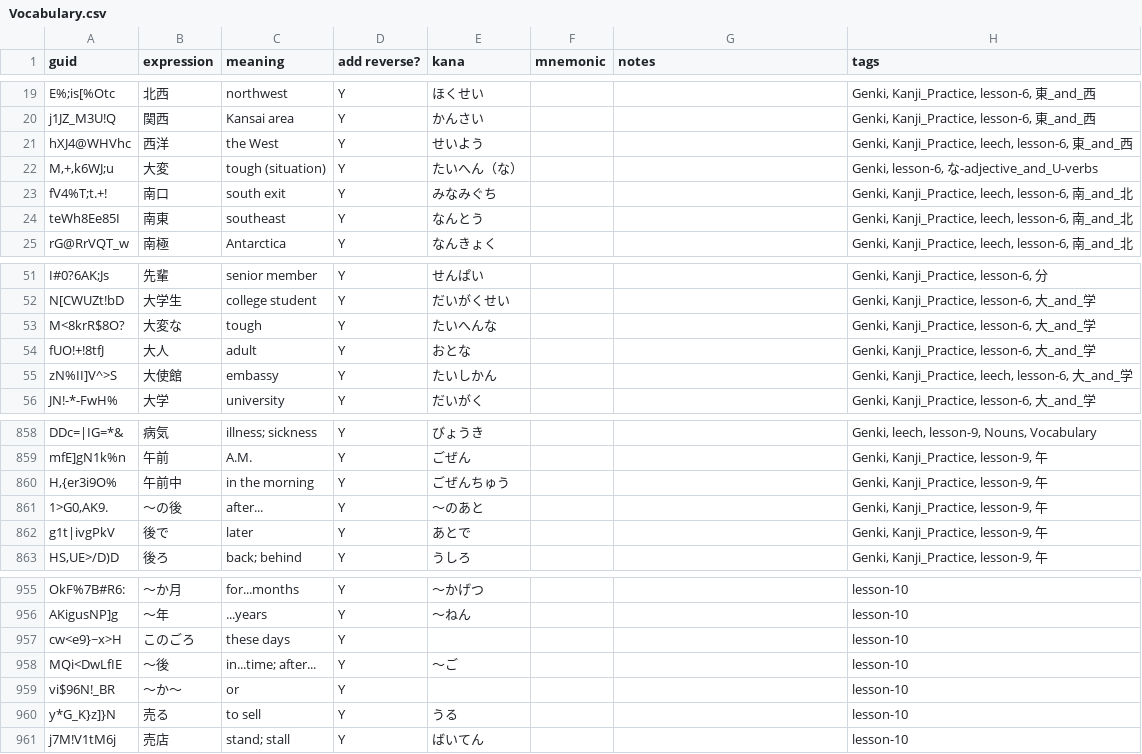
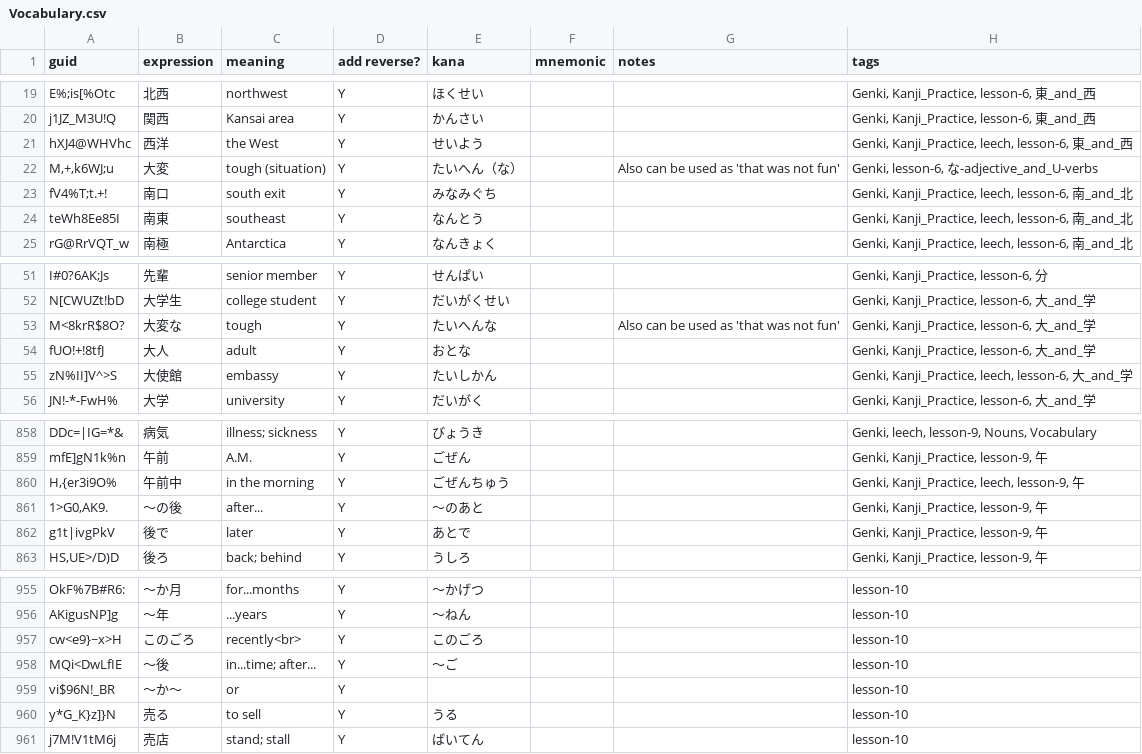
Before and after one commit to justin/anki-templates, a CSV file: src/data/Vocabulary.csv, drawn as a sheet; only a part is shown, gaps mark what is left out.

Commit message:
Update with latest export notes

```diff
--- a/src/data/Vocabulary.csv
+++ b/src/data/Vocabulary.csv
@@ -21,3 +21,3 @@ j1JZ_M3U!Q,関西,Kansai area,Y,かんさい,,,"Genki, Kanji_Practice, lesson-6,
 hXJ4@WHVhc,西洋,the West,Y,せいよう,,,"Genki, Kanji_Practice, leech, lesson-6, 東_and_西"
-"M,+,k6WJ;u",大変,tough (situation),Y,たいへん（な）,,,"Genki, lesson-6, な-adjective_and_U-verbs"
+"M,+,k6WJ;u",大変,tough (situation),Y,たいへん（な）,,Also can be used as 'that was not fun',"Genki, lesson-6, な-adjective_and_U-verbs"
 fV4%T;t.+!,南口,south exit,Y,みなみぐち,,,"Genki, Kanji_Practice, leech, lesson-6, 南_and_北"
@@ -52,3 +52,3 @@ I#0?6AK;Js,先輩,senior member,Y,せんぱい,,,"Genki, Kanji_Practice, lesson-
 N[CWUZt!bD,大学生,college student,Y,だいがくせい,,,"Genki, Kanji_Practice, lesson-6, 大_and_学"
-M<8krR$8O?,大変な,tough,Y,たいへんな,,,"Genki, Kanji_Practice, lesson-6, 大_and_学"
+M<8krR$8O?,大変な,tough,Y,たいへんな,,Also can be used as 'that was not fun',"Genki, Kanji_Practice, lesson-6, 大_and_学"
 fUO!+!8tfJ,大人,adult,Y,おとな,,,"Genki, Kanji_Practice, lesson-6, 大_and_学"
@@ -869,3 +869,3 @@ DDc=|IG=*&,病気,illness; sickness,Y,びょうき,,,"Genki, leech, lesson-9, No
 mfE]gN1k%n,午前,A.M.,Y,ごぜん,,,"Genki, Kanji_Practice, lesson-9, 午"
-"H,{er3i9O%",午前中,in the morning,Y,ごぜんちゅう,,,"Genki, Kanji_Practice, lesson-9, 午"
+"H,{er3i9O%",午前中,in the morning,Y,ごぜんちゅう,,,"Genki, Kanji_Practice, leech, lesson-9, 午"
 "1>G0,AK9.",～の後,after...,Y,～のあと,,,"Genki, Kanji_Practice, lesson-9, 午"
@@ -967,3 +967,3 @@ OkF%7B#R6:,～か月,for...months,Y,～かげつ,,,lesson-10
 AKigusNP]g,～年,...years,Y,～ねん,,,lesson-10
-cw<e9}~x>H,このごろ,these days,Y,,,,lesson-10
+cw<e9}~x>H,このごろ,recently<br>,Y,このごろ,,,lesson-10
 MQi<DwLfIE,～後,in...time; after...,Y,～ご,,,lesson-10
```
Also changed, not shown: src/data/Verb Conjugations.csv, src/data/kanji_radicals.csv.
